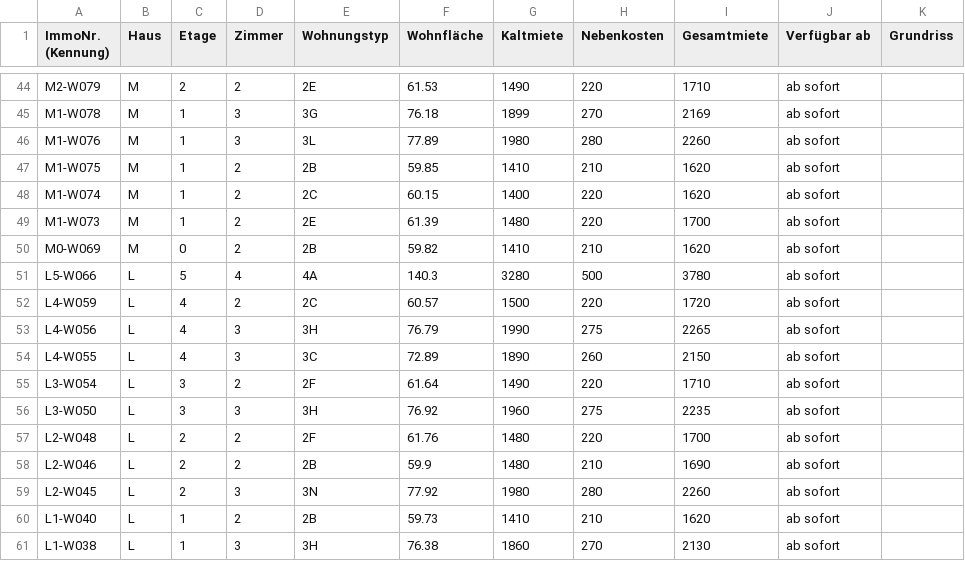
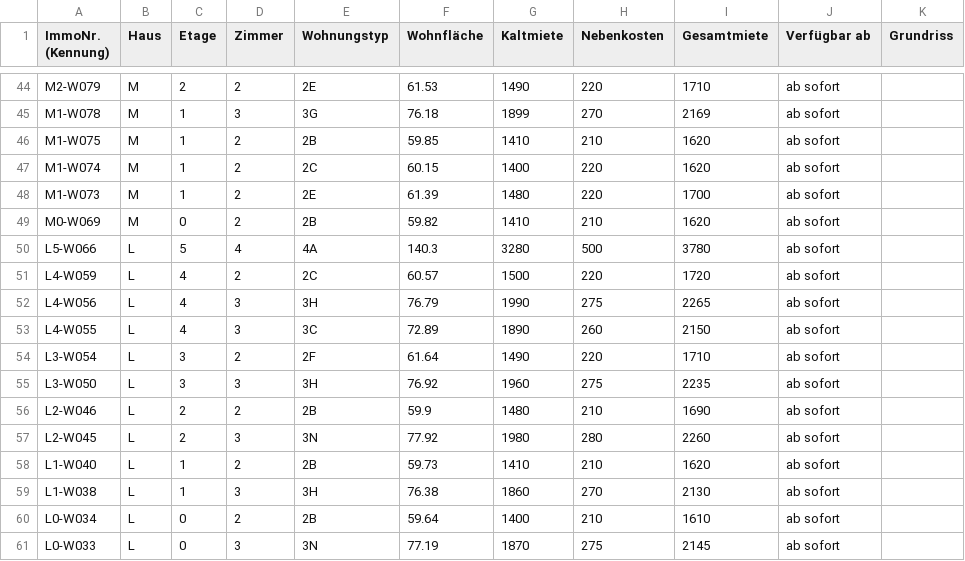
Before and after one commit to kkrainov/friedas-tracker, a CSV file: friedas_data.csv, drawn as a sheet; only a part is shown, gaps mark what is left out; the shorter side is filled out with more unchanged rows; the diff names each change by its address in the sheet, - before the commit and + after, or states it on an @@ line.

Commit message:
Update: 2026-04-23

```diff
--- a/friedas_data.csv
+++ b/friedas_data.csv
-row 46: M1-W076 | M | 1 | 3 | 3L | 77.89 | 1980 | 280 | 2260 | ab sofort
-row 57: L2-W048 | L | 2 | 2 | 2F | 61.76 | 1480 | 220 | 1700 | ab sofort
```
